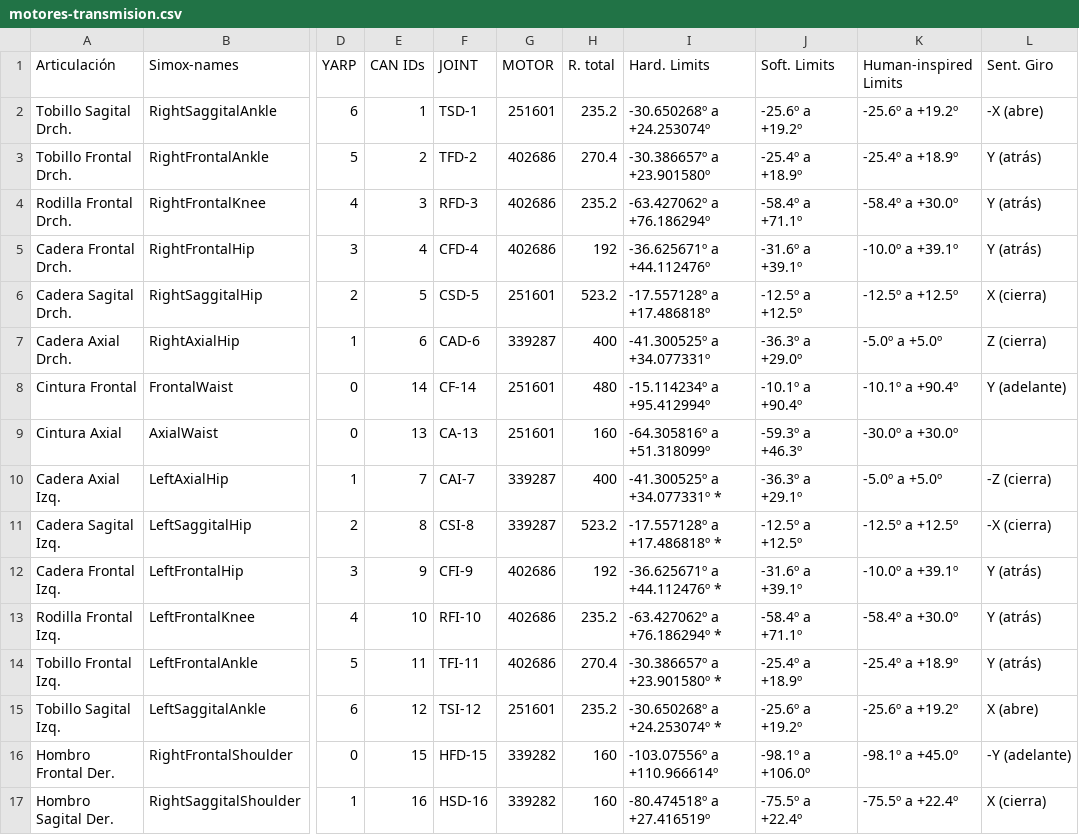
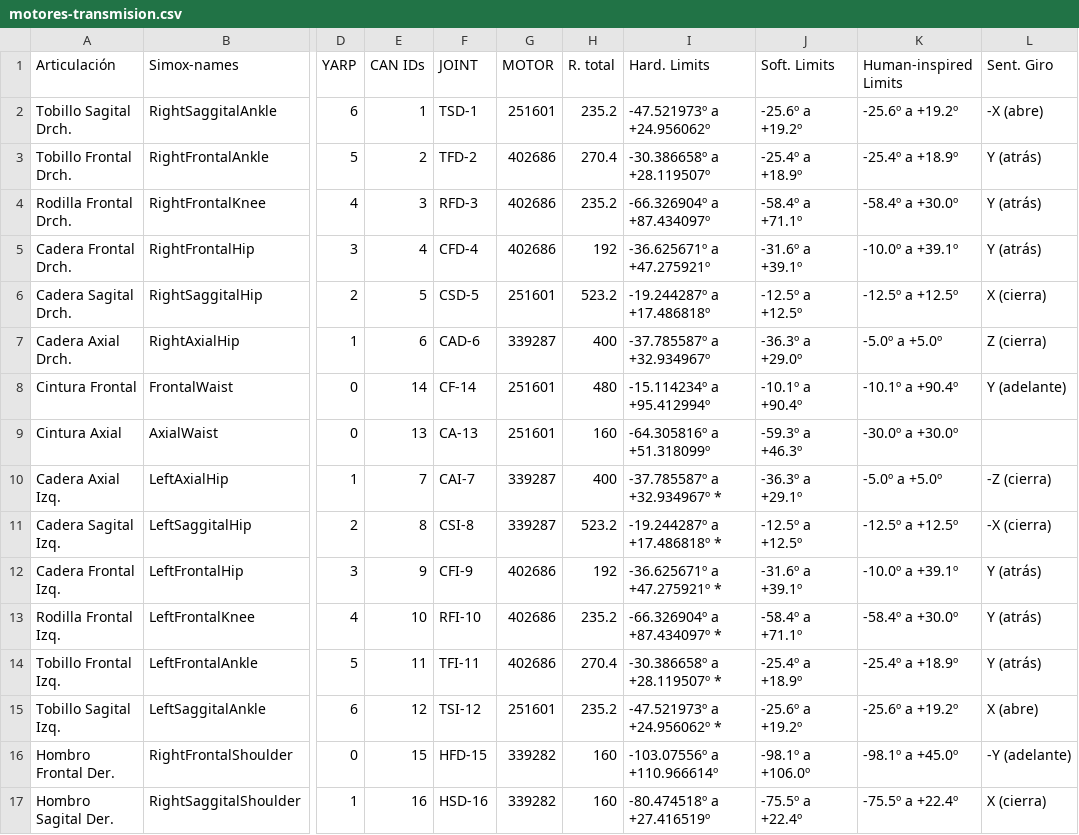
Before and after one commit to roboticslab-uc3m/teo-developer-manual, a CSV file: assets/motores-transmision.csv, drawn as a sheet; only a part is shown, gaps mark what is left out; the diff names each change by its address in the sheet, - before the commit and + after, or states it on an @@ line.

Commit message:
reviewed leg limits

```diff
--- a/assets/motores-transmision.csv
+++ b/assets/motores-transmision.csv
-I2 (Hard. Limits): -30.650268º a +24.253074º
+I2 (Hard. Limits): -47.521973º a +24.956062º
-I3 (Hard. Limits): -30.386657º a +23.901580º
+I3 (Hard. Limits): -30.386658º a +28.119507º
-I4 (Hard. Limits): -63.427062º a +76.186294º
+I4 (Hard. Limits): -66.326904º a +87.434097º
-I5 (Hard. Limits): -36.625671º a +44.112476º
+I5 (Hard. Limits): -36.625671º a +47.275921º
-I6 (Hard. Limits): -17.557128º a +17.486818º
+I6 (Hard. Limits): -19.244287º a +17.486818º
-I7 (Hard. Limits): -41.300525º a +34.077331º
+I7 (Hard. Limits): -37.785587º a +32.934967º
-I10 (Hard. Limits): -41.300525º a +34.077331º *
+I10 (Hard. Limits): -37.785587º a +32.934967º *
-I11 (Hard. Limits): -17.557128º a +17.486818º *
+I11 (Hard. Limits): -19.244287º a +17.486818º *
-I12 (Hard. Limits): -36.625671º a +44.112476º *
+I12 (Hard. Limits): -36.625671º a +47.275921º *
-I13 (Hard. Limits): -63.427062º a +76.186294º *
+I13 (Hard. Limits): -66.326904º a +87.434097º *
-I14 (Hard. Limits): -30.386657º a +23.901580º *
+I14 (Hard. Limits): -30.386658º a +28.119507º *
-I15 (Hard. Limits): -30.650268º a +24.253074º *
+I15 (Hard. Limits): -47.521973º a +24.956062º *
```
